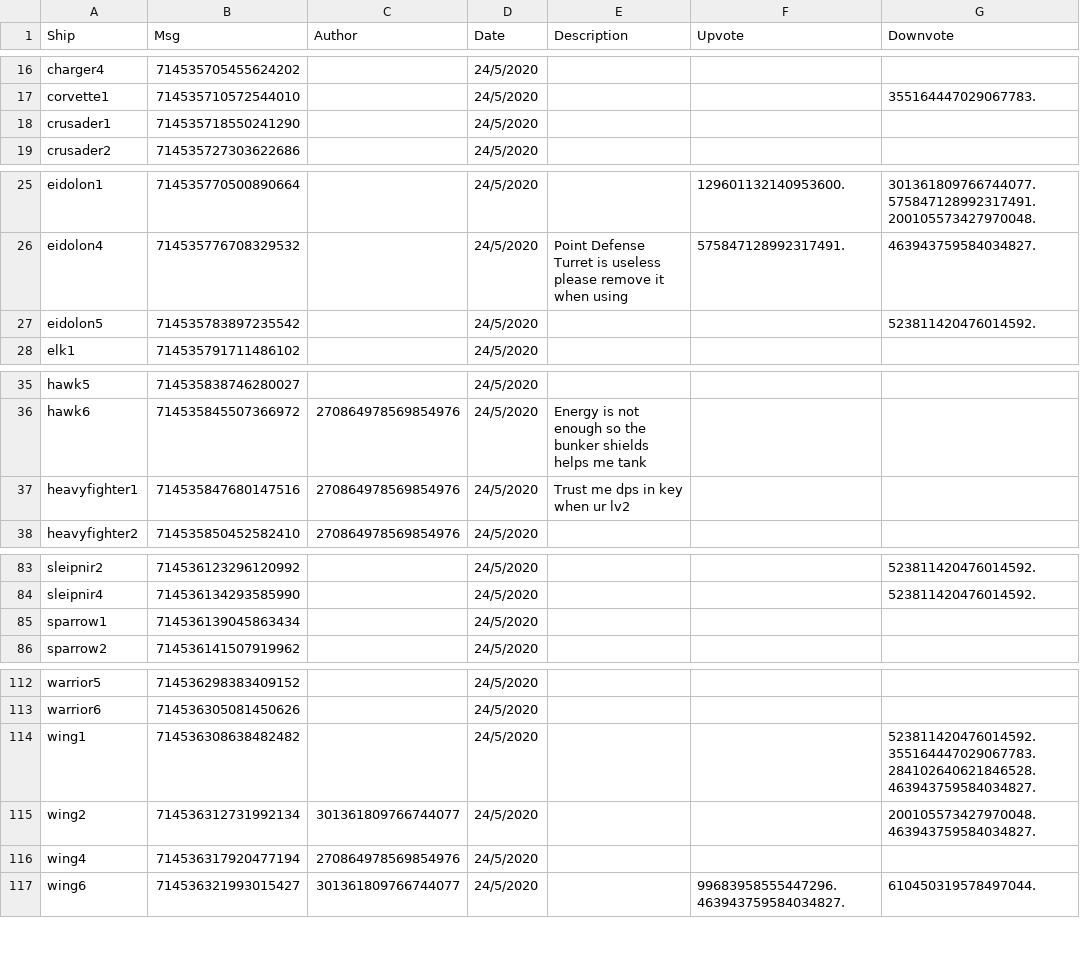
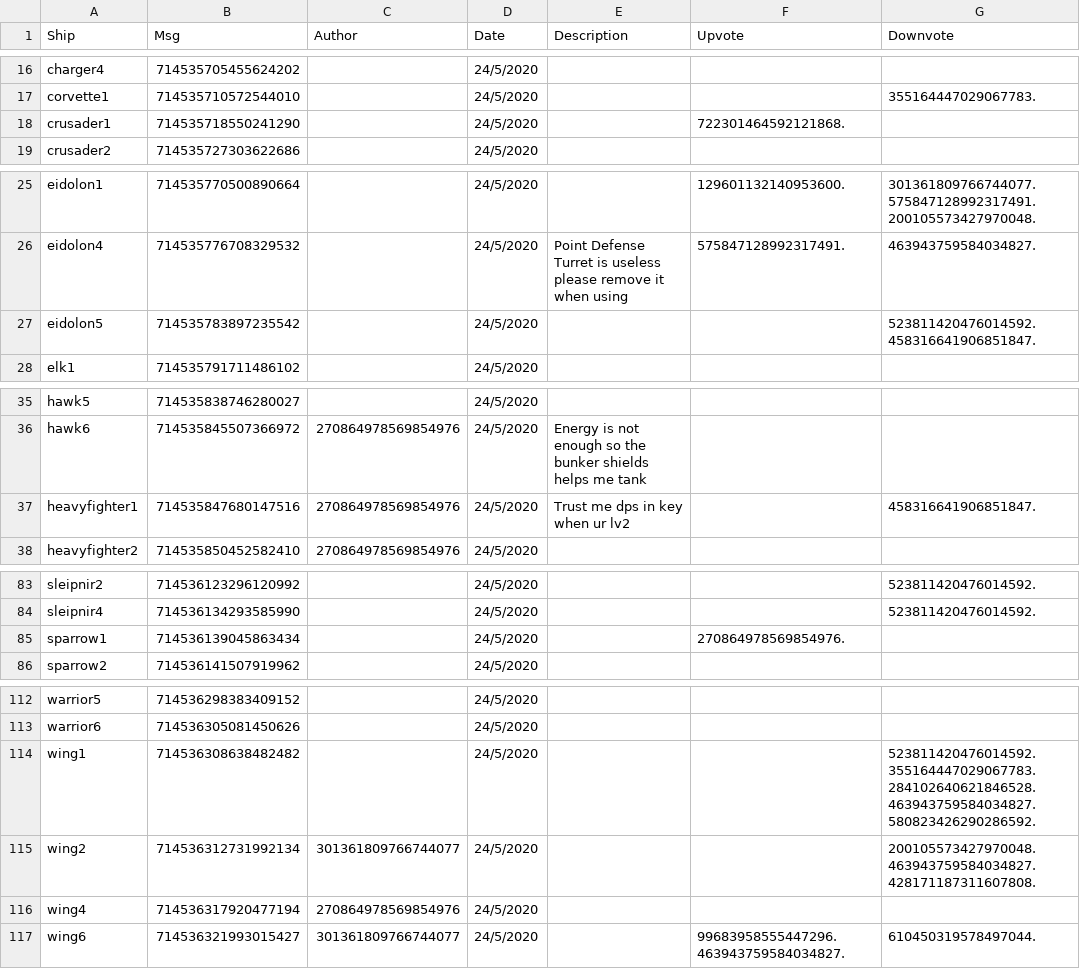
Before and after one commit to ZacharyLaw/Zak, a CSV file: build.csv, drawn as a sheet; only a part is shown, gaps mark what is left out; the diff covers the shown part only.

```diff
--- a/build.csv
+++ b/build.csv
@@ -17,3 +17,3 @@ charger4,714535705455624202,,24/5/2020,,,
 corvette1,714535710572544010,,24/5/2020,,,355164447029067783.
-crusader1,714535718550241290,,24/5/2020,,,
+crusader1,714535718550241290,,24/5/2020,,722301464592121868.,
 crusader2,714535727303622686,,24/5/2020,,,
@@ -26,3 +26,3 @@ eidolon1,714535770500890664,,24/5/2020,,129601132140953600.,301361809766744077.5
 eidolon4,714535776708329532,,24/5/2020,Point Defense Turret is useless please remove it when using,575847128992317491.,463943759584034827.
-eidolon5,714535783897235542,,24/5/2020,,,523811420476014592.
+eidolon5,714535783897235542,,24/5/2020,,,523811420476014592.458316641906851847.
 elk1,714535791711486102,,24/5/2020,,,
@@ -36,3 +36,3 @@ hawk5,714535838746280027,,24/5/2020,,,
 hawk6,714535845507366972,270864978569854976,24/5/2020,Energy is not enough so the bunker shields helps me tank,,
-heavyfighter1,714535847680147516,270864978569854976,24/5/2020,Trust me dps in key when ur lv2,,
+heavyfighter1,714535847680147516,270864978569854976,24/5/2020,Trust me dps in key when ur lv2,,458316641906851847.
 heavyfighter2,714535850452582410,270864978569854976,24/5/2020,,,
@@ -84,3 +84,3 @@ sleipnir2,714536123296120992,,24/5/2020,,,523811420476014592.
 sleipnir4,714536134293585990,,24/5/2020,,,523811420476014592.
-sparrow1,714536139045863434,,24/5/2020,,,
+sparrow1,714536139045863434,,24/5/2020,,270864978569854976.,
 sparrow2,714536141507919962,,24/5/2020,,,
@@ -113,4 +113,4 @@ warrior5,714536298383409152,,24/5/2020,,,
 warrior6,714536305081450626,,24/5/2020,,,
-wing1,714536308638482482,,24/5/2020,,,523811420476014592.355164447029067783.284102640621846528.463943759584034827.
-wing2,714536312731992134,301361809766744077,24/5/2020,,,200105573427970048.463943759584034827.
+wing1,714536308638482482,,24/5/2020,,,523811420476014592.355164447029067783.284102640621846528.463943759584034827.580823426290286592.
+wing2,714536312731992134,301361809766744077,24/5/2020,,,200105573427970048.463943759584034827.428171187311607808.
 wing4,714536317920477194,270864978569854976,24/5/2020,,,
```
Also changed, not shown: 4 added rows, 1 removed row and 8 edited cells elsewhere in this file, buildcorrect.csv.
